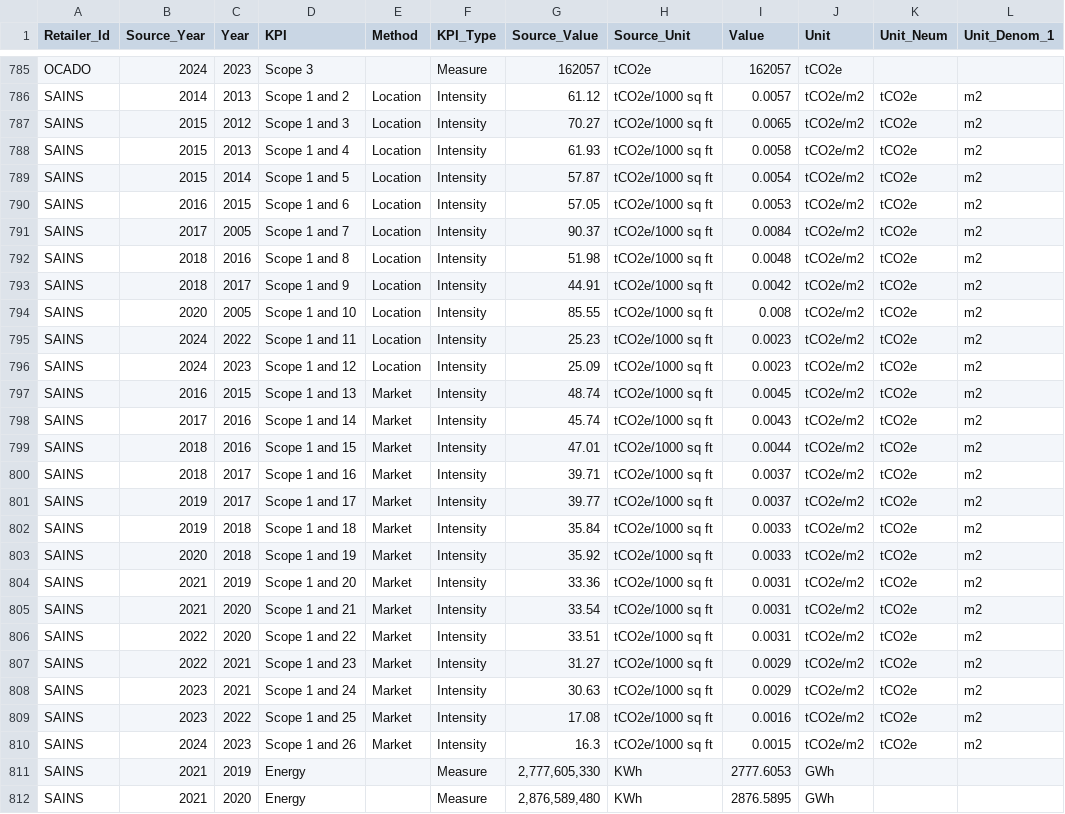
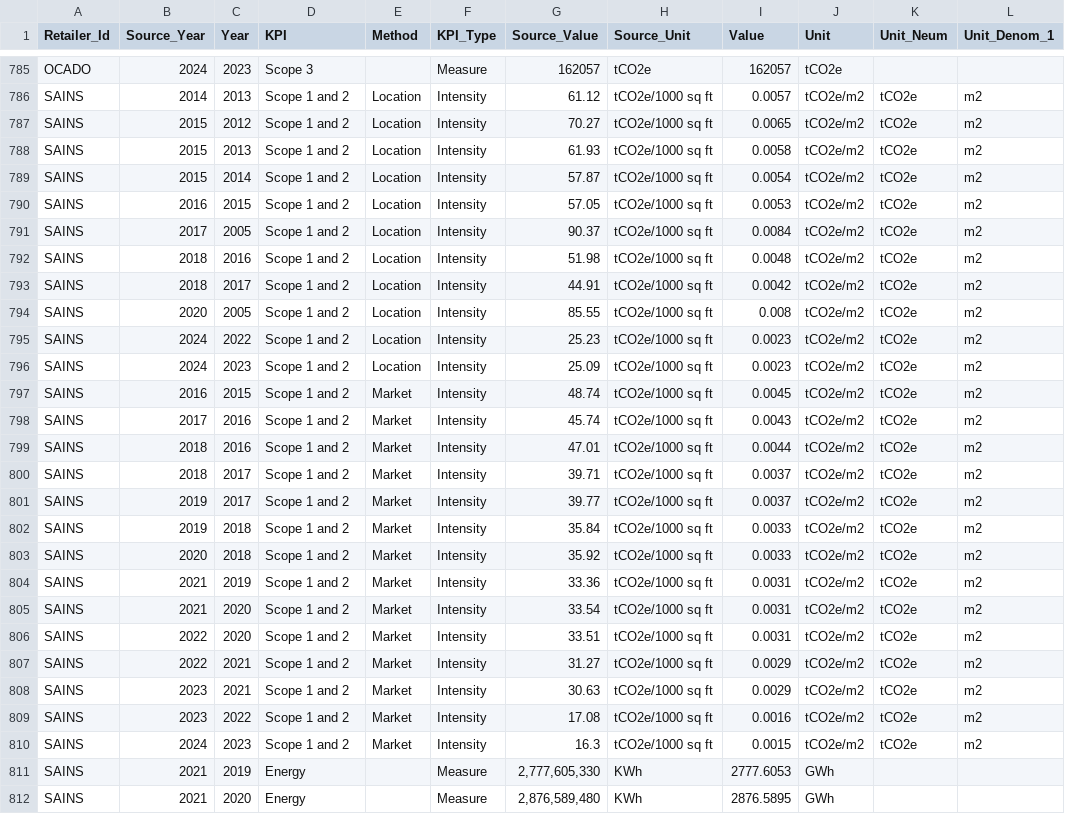
Before and after one commit to davidmkidd/UK-Supermarket-Carbon-Emissions, a CSV file: retailer_emissions.csv, drawn as a sheet; only a part is shown, gaps mark what is left out; the diff names each change by its address in the sheet, - before the commit and + after, or states it on an @@ line.

Commit message:
Add files via upload

```diff
--- a/retailer_emissions.csv
+++ b/retailer_emissions.csv
-D787 (KPI): Scope 1 and 3
+D787 (KPI): Scope 1 and 2
-D788 (KPI): Scope 1 and 4
+D788 (KPI): Scope 1 and 2
-D789 (KPI): Scope 1 and 5
+D789 (KPI): Scope 1 and 2
-D790 (KPI): Scope 1 and 6
+D790 (KPI): Scope 1 and 2
-D791 (KPI): Scope 1 and 7
+D791 (KPI): Scope 1 and 2
-D792 (KPI): Scope 1 and 8
+D792 (KPI): Scope 1 and 2
-D793 (KPI): Scope 1 and 9
+D793 (KPI): Scope 1 and 2
-D794 (KPI): Scope 1 and 10
+D794 (KPI): Scope 1 and 2
-D795 (KPI): Scope 1 and 11
+D795 (KPI): Scope 1 and 2
-D796 (KPI): Scope 1 and 12
+D796 (KPI): Scope 1 and 2
-D797 (KPI): Scope 1 and 13
+D797 (KPI): Scope 1 and 2
-D798 (KPI): Scope 1 and 14
+D798 (KPI): Scope 1 and 2
-D799 (KPI): Scope 1 and 15
+D799 (KPI): Scope 1 and 2
-D800 (KPI): Scope 1 and 16
+D800 (KPI): Scope 1 and 2
-D801 (KPI): Scope 1 and 17
+D801 (KPI): Scope 1 and 2
-D802 (KPI): Scope 1 and 18
+D802 (KPI): Scope 1 and 2
-D803 (KPI): Scope 1 and 19
+D803 (KPI): Scope 1 and 2
-D804 (KPI): Scope 1 and 20
+D804 (KPI): Scope 1 and 2
-D805 (KPI): Scope 1 and 21
+D805 (KPI): Scope 1 and 2
-D806 (KPI): Scope 1 and 22
+D806 (KPI): Scope 1 and 2
-D807 (KPI): Scope 1 and 23
+D807 (KPI): Scope 1 and 2
-D808 (KPI): Scope 1 and 24
+D808 (KPI): Scope 1 and 2
-D809 (KPI): Scope 1 and 25
+D809 (KPI): Scope 1 and 2
-D810 (KPI): Scope 1 and 26
+D810 (KPI): Scope 1 and 2
```
